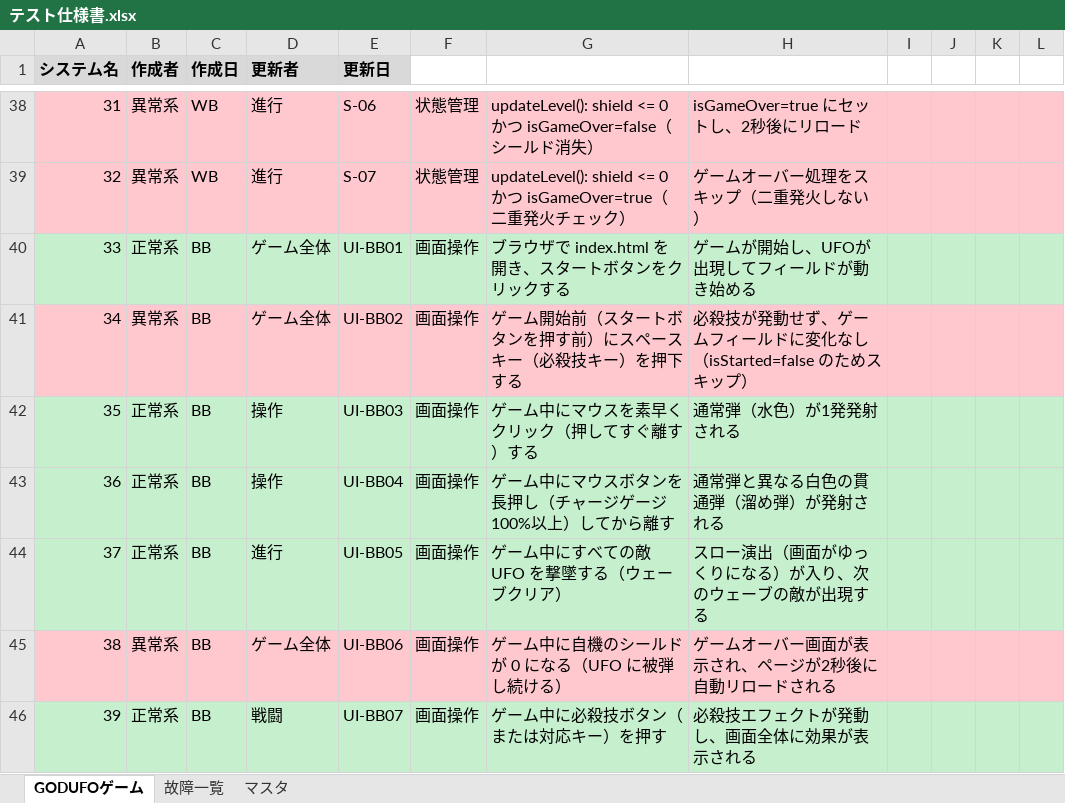
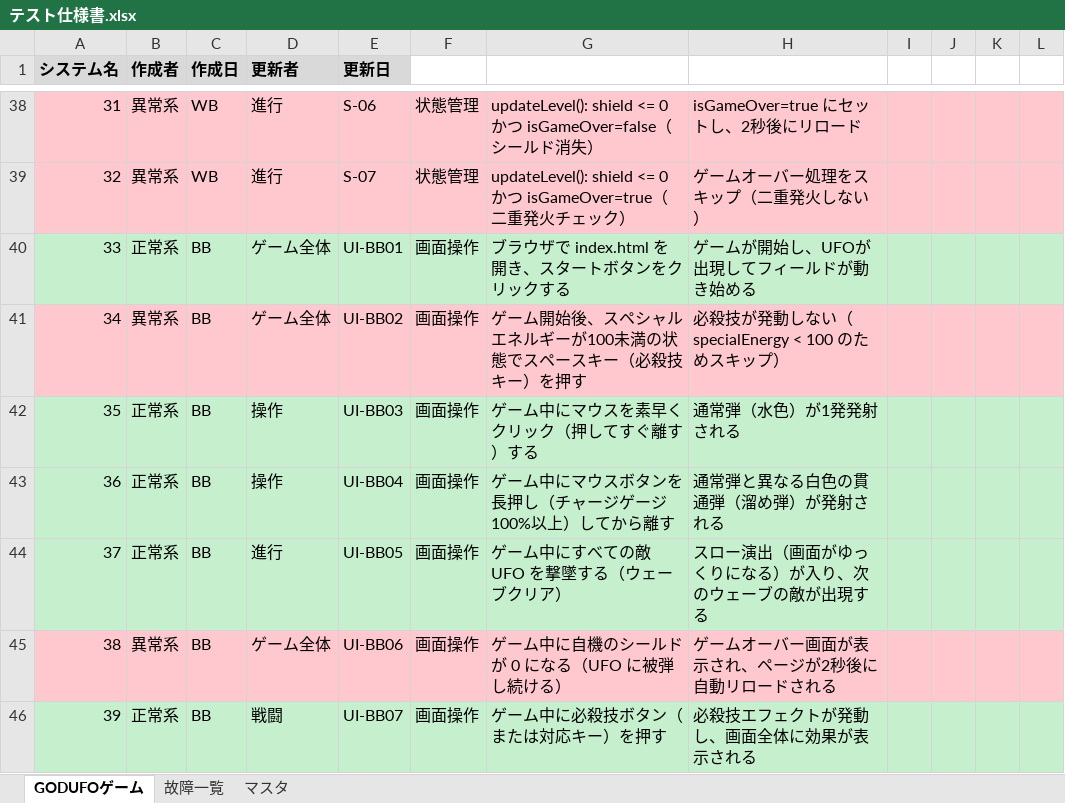
Before and after one commit to takumi262822/godufo-game, an Excel workbook: docs/テスト仕様書/テスト仕様書.xlsx, sheet GODUFOゲーム, drawn as a sheet; only a part is shown, gaps mark what is left out; values as stored, in another font and other column widths than the file's, no borders; the diff names each change by its address in the sheet, - before the commit and + after, or states it on an @@ line.

Commit message:
fix(testspec): UI-BB02をエネルギー不足時の必殺技不発テストに変更

```diff
--- a/docs/テスト仕様書/テスト仕様書.xlsx (sheet GODUFOゲーム)
+++ b/docs/テスト仕様書/テスト仕様書.xlsx (sheet GODUFOゲーム)
-G41: ゲーム開始前（スタートボタンを押す前）にスペースキー（必殺技キー）を押下する
+G41: ゲーム開始後、スペシャルエネルギーが100未満の状態でスペースキー（必殺技キー）を押す
-H41: 必殺技が発動せず、ゲームフィールドに変化なし（isStarted=false のためスキップ）
+H41: 必殺技が発動しない（specialEnergy < 100 のためスキップ）
```
